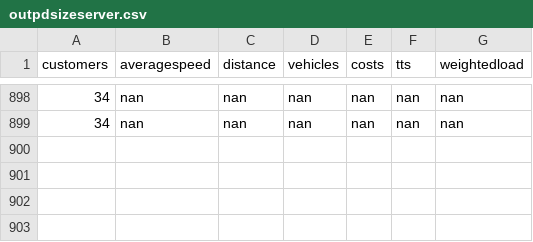
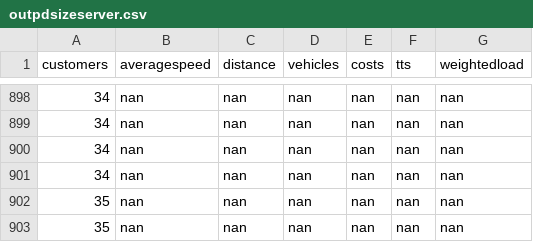
Before and after one commit to danielsich/BSC, a CSV file: output/outpdsizeserver.csv, drawn as a sheet; only a part is shown, gaps mark what is left out; the diff names each change by its address in the sheet, - before the commit and + after, or states it on an @@ line.

```diff
--- a/output/outpdsizeserver.csv
+++ b/output/outpdsizeserver.csv
+row 900: 34 | nan | nan | nan | nan | nan | nan
+row 901: 34 | nan | nan | nan | nan | nan | nan
+row 902: 35 | nan | nan | nan | nan | nan | nan
+row 903: 35 | nan | nan | nan | nan | nan | nan
```
Also changed, not shown: 1 other file.
